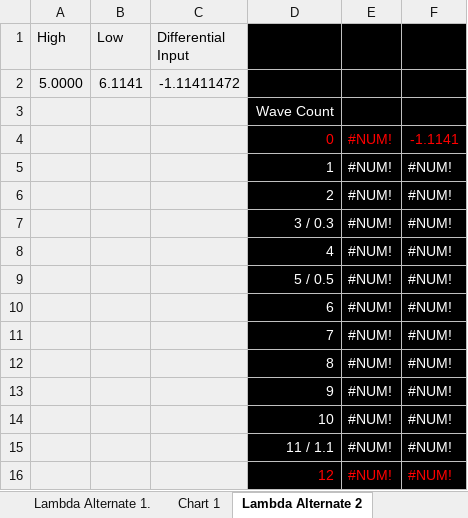
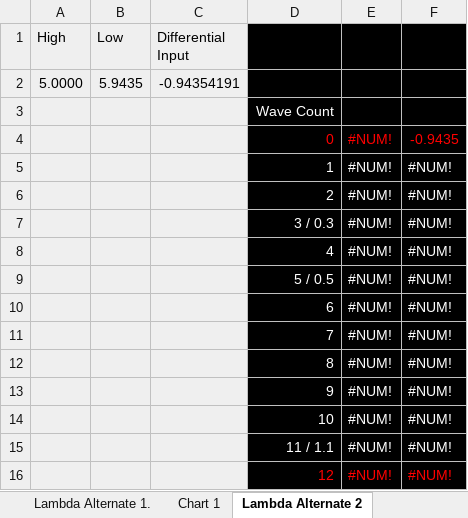
Before and after one commit to Eckohaus/Angular_Momentum_Reaction_Engine, an Excel workbook: Unit Functions/Currency/Unit_Currency(Differential_Inversions).xlsx, sheet Lambda Alternate 2, drawn as a sheet; values as stored, in another font and other column widths than the file's, no borders; charts and pictures not drawn; the diff names each change by its address in the sheet, - before the commit and + after, or states it on an @@ line.

```diff
--- a/Unit Functions/Currency/Unit_Currency(Differential_Inversions).xlsx (sheet Lambda Alternate 2)
+++ b/Unit Functions/Currency/Unit_Currency(Differential_Inversions).xlsx (sheet Lambda Alternate 2)
-B2 (Low): 6.1141
+B2 (Low): 5.9435
-C2 (Differential Input): -1.11411472
+C2 (Differential Input): -0.94354191
-F4: -1.1141
+F4: -0.9435
```
Also changed, not shown: sheet Lambda Alternate 1., sheet Decimalisation 1i, sheet Reaction Complex 2i, sheet Holographic Principle, sheet Square Root, charts or pictures, Unit Functions/Boundary_Momentum_Sequencer_In_Division/Unit_(Sequencing_Alternate_Divisional_Complex).xlsx, Unit Functions/Electrical_Resistance/Unit_(AC)_Deposition_within_Decimalisation.xlsx, 7 other files.
